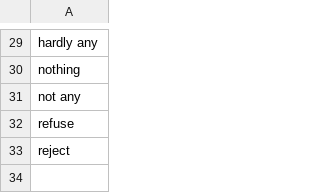
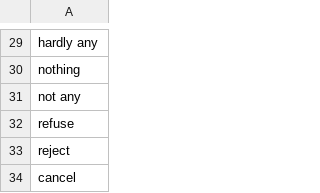
Before and after one commit to Milad-Abooali/pybeain, a CSV file: sets/false.csv, drawn as a sheet; only a part is shown, gaps mark what is left out.

```diff
--- a/sets/false.csv
+++ b/sets/false.csv
@@ -33 +33,2 @@ refuse
 reject
+cancel
```
Also changed, not shown: logs/length.csv, 6 other files.
